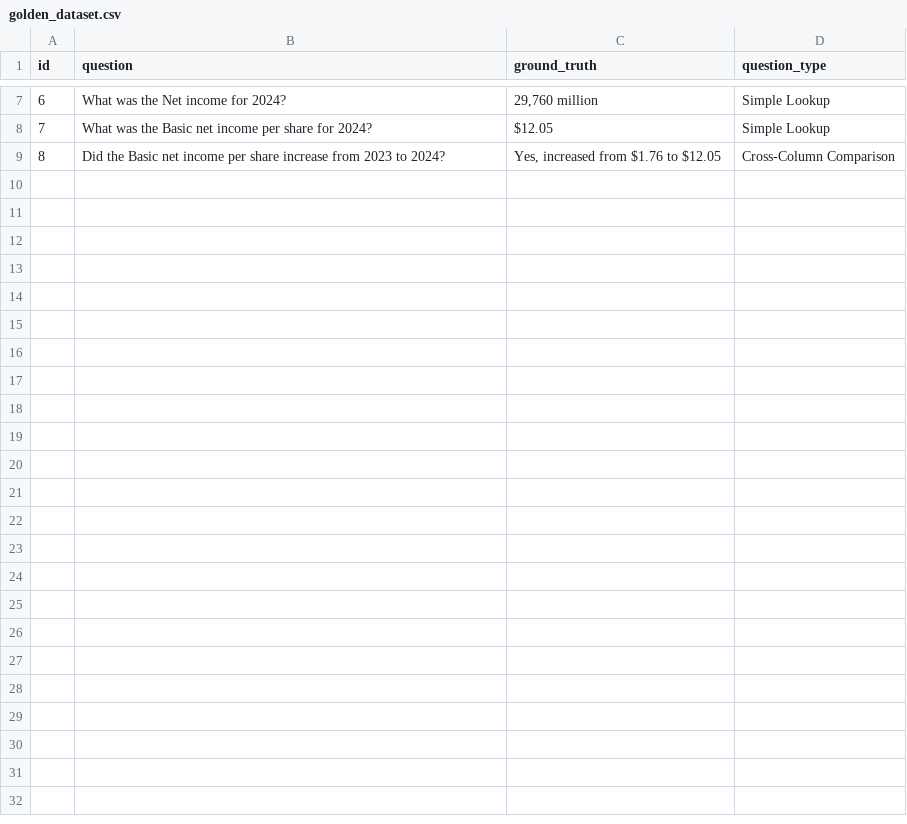
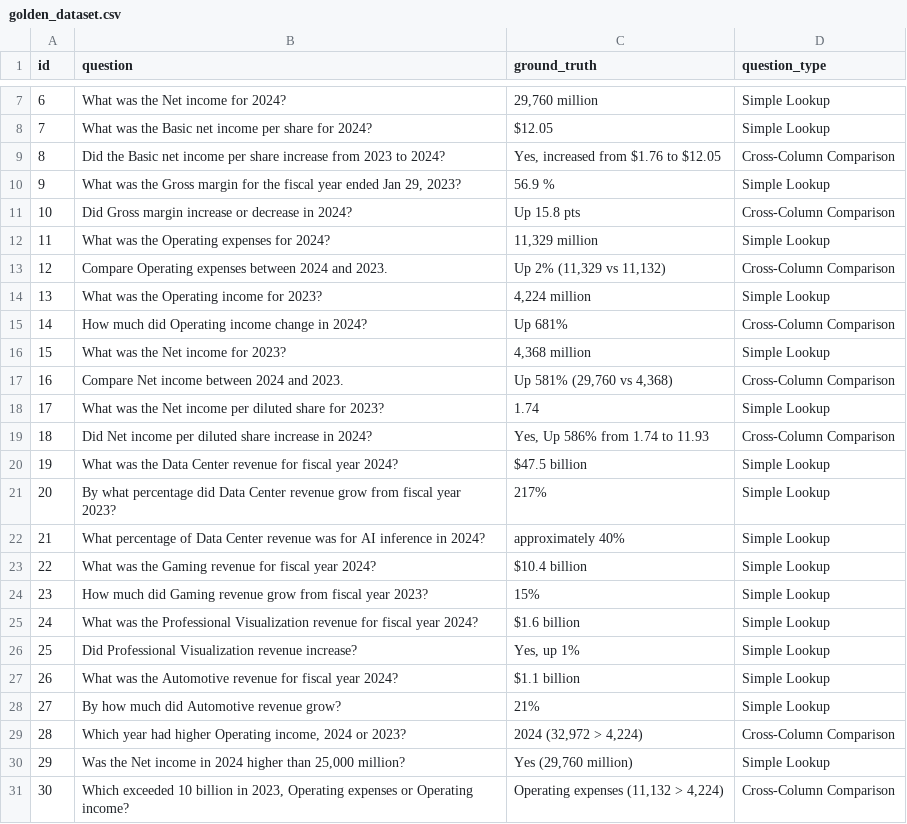
Before and after one commit to Zhi-Chao-PAN/structure-aware-rag-empirical, a CSV file: data/benchmark/golden_dataset.csv, drawn as a sheet; only a part is shown, gaps mark what is left out.

Commit message:
docs: finalize project audit - cleaned artifacts, expanded dataset to N=30, polished docs

```diff
--- a/data/benchmark/golden_dataset.csv
+++ b/data/benchmark/golden_dataset.csv
@@ -9 +9,23 @@ id,question,ground_truth,question_type
 8,"Did the Basic net income per share increase from 2023 to 2024?","Yes, increased from $1.76 to $12.05","Cross-Column Comparison"
+9,"What was the Gross margin for the fiscal year ended Jan 29, 2023?","56.9 %","Simple Lookup"
+10,"Did Gross margin increase or decrease in 2024?","Up 15.8 pts","Cross-Column Comparison"
+11,"What was the Operating expenses for 2024?","11,329 million","Simple Lookup"
+12,"Compare Operating expenses between 2024 and 2023.","Up 2% (11,329 vs 11,132)","Cross-Column Comparison"
+13,"What was the Operating income for 2023?","4,224 million","Simple Lookup"
+14,"How much did Operating income change in 2024?","Up 681%","Cross-Column Comparison"
+15,"What was the Net income for 2023?","4,368 million","Simple Lookup"
+16,"Compare Net income between 2024 and 2023.","Up 581% (29,760 vs 4,368)","Cross-Column Comparison"
+17,"What was the Net income per diluted share for 2023?","1.74","Simple Lookup"
+18,"Did Net income per diluted share increase in 2024?","Yes, Up 586% from 1.74 to 11.93","Cross-Column Comparison"
+19,"What was the Data Center revenue for fiscal year 2024?","$47.5 billion","Simple Lookup"
+20,"By what percentage did Data Center revenue grow from fiscal year 2023?","217%","Simple Lookup"
+21,"What percentage of Data Center revenue was for AI inference in 2024?","approximately 40%","Simple Lookup"
+22,"What was the Gaming revenue for fiscal year 2024?","$10.4 billion","Simple Lookup"
+23,"How much did Gaming revenue grow from fiscal year 2023?","15%","Simple Lookup"
+24,"What was the Professional Visualization revenue for fiscal year 2024?","$1.6 billion","Simple Lookup"
+25,"Did Professional Visualization revenue increase?","Yes, up 1%","Simple Lookup"
+26,"What was the Automotive revenue for fiscal year 2024?","$1.1 billion","Simple Lookup"
+27,"By how much did Automotive revenue grow?","21%","Simple Lookup"
+28,"Which year had higher Operating income, 2024 or 2023?","2024 (32,972 > 4,224)","Cross-Column Comparison"
+29,"Was the Net income in 2024 higher than 25,000 million?","Yes (29,760 million)","Simple Lookup"
+30,"Which exceeded 10 billion in 2023, Operating expenses or Operating income?","Operating expenses (11,132 > 4,224)","Cross-Column Comparison"
```
Also changed, not shown: 1 other file.
